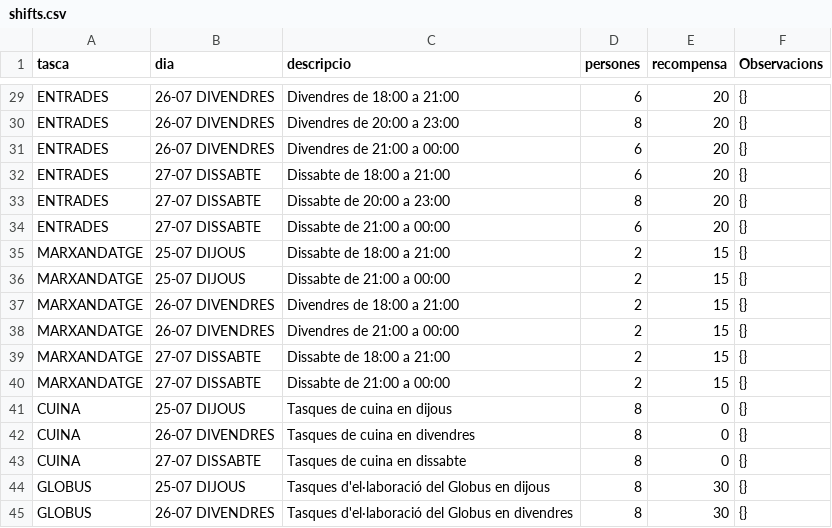
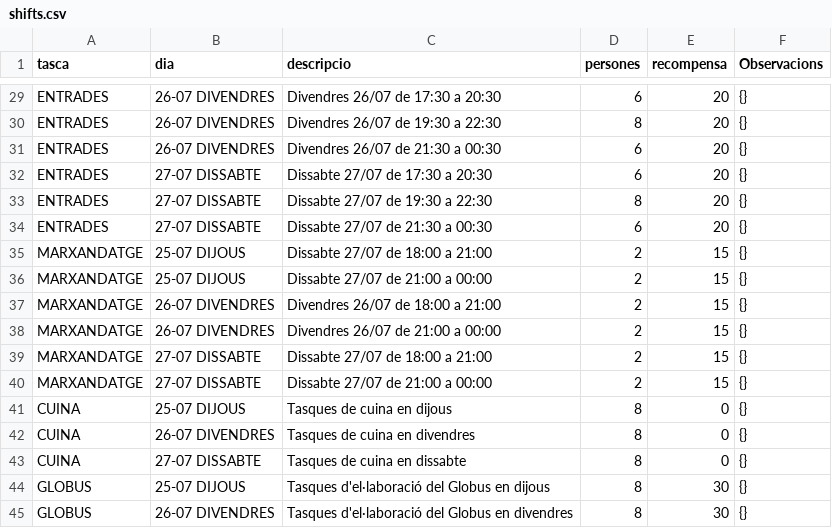
Before and after one commit to alfonsovng/voluntariat-el-tingladu, a CSV file: postgres/csv/shifts.csv, drawn as a sheet; only a part is shown, gaps mark what is left out; the diff covers the shown part only; the diff names each change by its address in the sheet, - before the commit and + after, or states it on an @@ line.

```diff
--- a/postgres/csv/shifts.csv
+++ b/postgres/csv/shifts.csv
-C29 (descripcio): Divendres de 18:00 a 21:00
+C29 (descripcio): Divendres 26/07 de 17:30 a 20:30
-C30 (descripcio): Divendres de 20:00 a 23:00
+C30 (descripcio): Divendres 26/07 de 19:30 a 22:30
-C31 (descripcio): Divendres de 21:00 a 00:00
+C31 (descripcio): Divendres 26/07 de 21:30 a 00:30
-C32 (descripcio): Dissabte de 18:00 a 21:00
+C32 (descripcio): Dissabte 27/07 de 17:30 a 20:30
-C33 (descripcio): Dissabte de 20:00 a 23:00
+C33 (descripcio): Dissabte 27/07 de 19:30 a 22:30
-C34 (descripcio): Dissabte de 21:00 a 00:00
+C34 (descripcio): Dissabte 27/07 de 21:30 a 00:30
-C35 (descripcio): Dissabte de 18:00 a 21:00
+C35 (descripcio): Dissabte 27/07 de 18:00 a 21:00
-C36 (descripcio): Dissabte de 21:00 a 00:00
+C36 (descripcio): Dissabte 27/07 de 21:00 a 00:00
-C37 (descripcio): Divendres de 18:00 a 21:00
+C37 (descripcio): Divendres 26/07 de 18:00 a 21:00
-C38 (descripcio): Divendres de 21:00 a 00:00
+C38 (descripcio): Divendres 26/07 de 21:00 a 00:00
-C39 (descripcio): Dissabte de 18:00 a 21:00
+C39 (descripcio): Dissabte 27/07 de 18:00 a 21:00
-C40 (descripcio): Dissabte de 21:00 a 00:00
+C40 (descripcio): Dissabte 27/07 de 21:00 a 00:00
```
Also changed, not shown: 28 edited cells elsewhere in this file.
